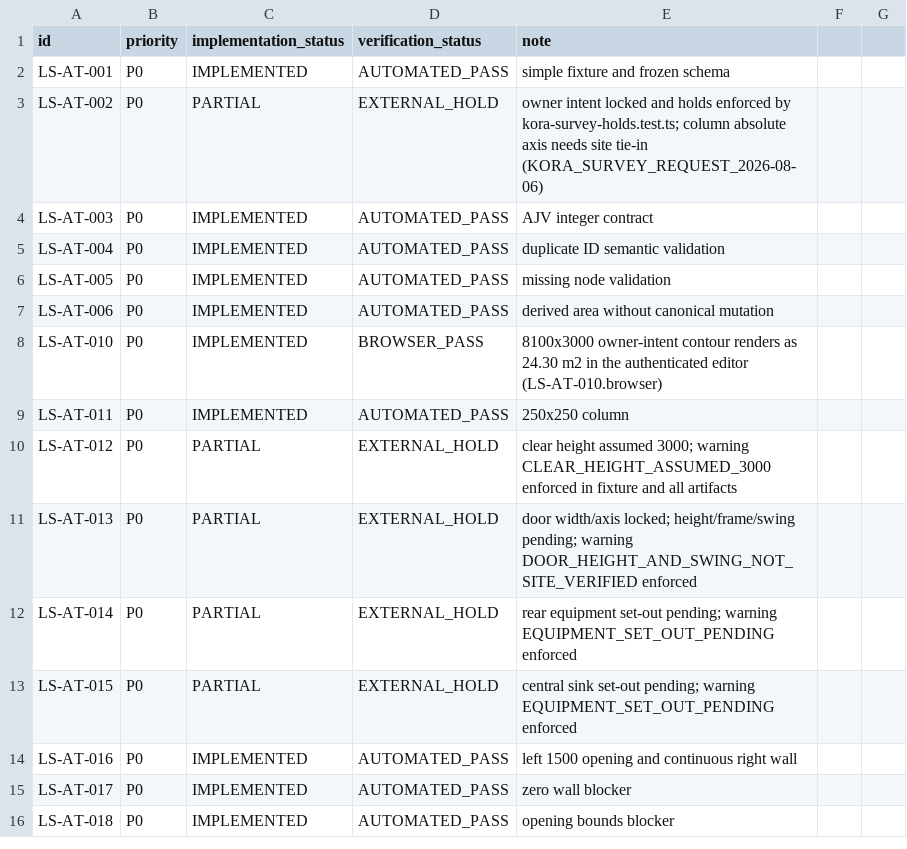
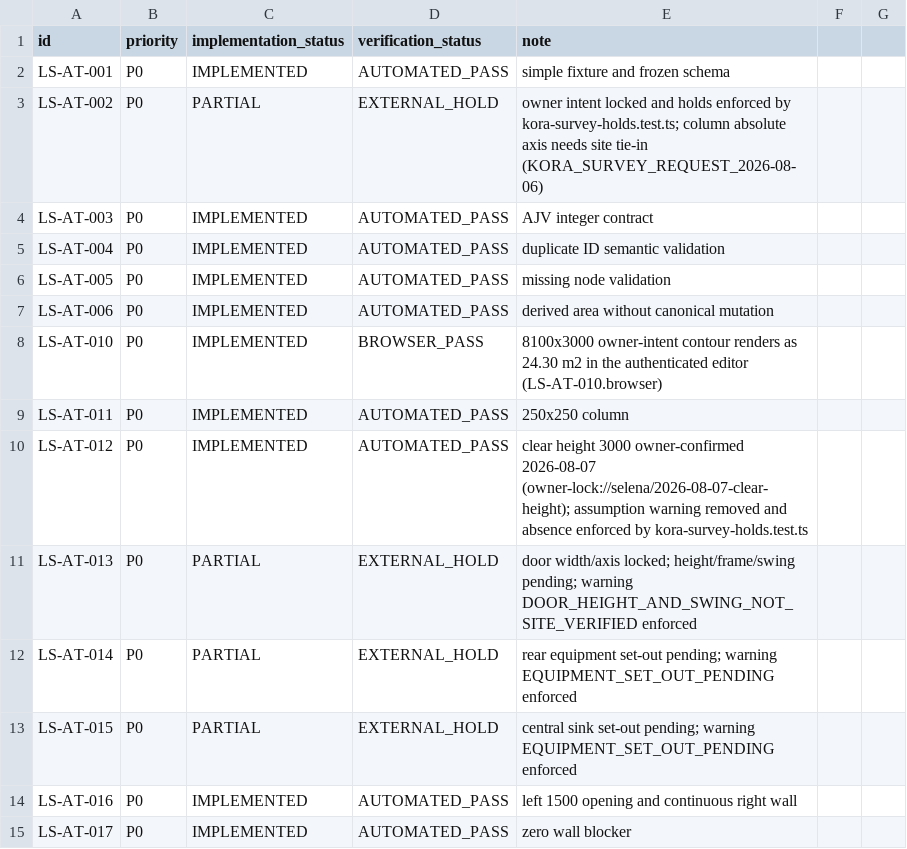
Before and after one commit to parkourcafe/design-interior2026.07, a CSV file: docs/product-intelligence/layout-studio-mvp/implementation/ACCEPTANCE_LEDGER_2026-08-06.csv, drawn as a sheet; only a part is shown; the shorter side is filled out with more unchanged rows.

```diff
--- a/docs/product-intelligence/layout-studio-mvp/implementation/ACCEPTANCE_LEDGER_2026-08-06.csv
+++ b/docs/product-intelligence/layout-studio-mvp/implementation/ACCEPTANCE_LEDGER_2026-08-06.csv
@@ -9,3 +9,3 @@ LS-AT-010,P0,IMPLEMENTED,BROWSER_PASS,8100x3000 owner-intent contour renders as
 LS-AT-011,P0,IMPLEMENTED,AUTOMATED_PASS,250x250 column
-LS-AT-012,P0,PARTIAL,EXTERNAL_HOLD,clear height assumed 3000; warning CLEAR_HEIGHT_ASSUMED_3000 enforced in fixture and all artifacts
+LS-AT-012,P0,IMPLEMENTED,AUTOMATED_PASS,clear height 3000 owner-confirmed 2026-08-07 (owner-lock://selena/2026-08-07-clear-height); assumption warning removed and absence enforced by kora-survey-holds.test.ts
 LS-AT-013,P0,PARTIAL,EXTERNAL_HOLD,door width/axis locked; height/frame/swing pending; warning DOOR_HEIGHT_AND_SWING_NOT_SITE_VERIFIED enforced
```
Also changed, not shown: 28 other files.
